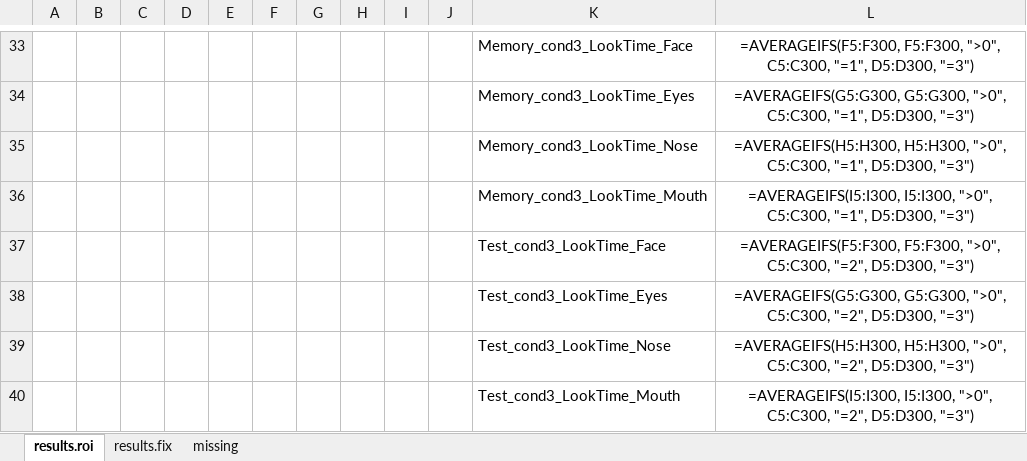
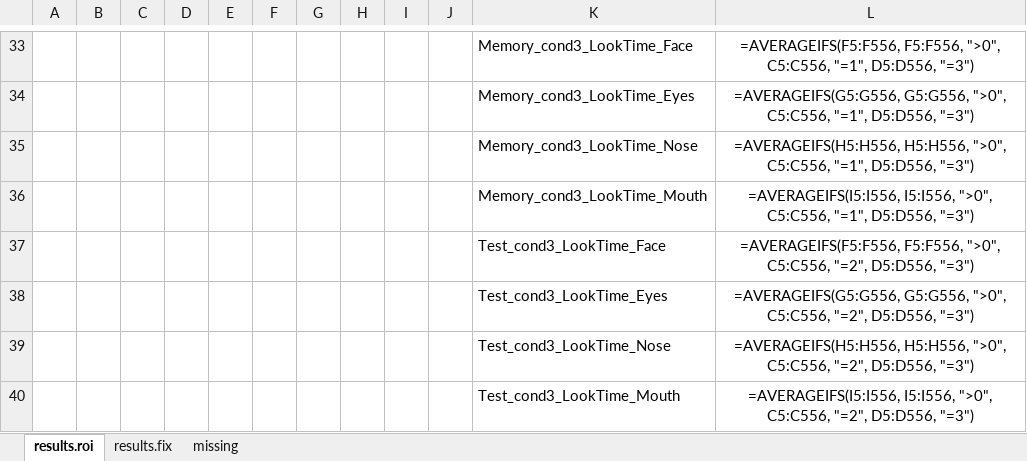
Before and after one commit to LabNeuroCogDevel/CMFT_eyetrack, an Excel workbook: excel_template/Fixation&ROI_template.xlsx, sheet results.roi, drawn as a sheet; only a part is shown, gaps mark what is left out; values as stored, in another font and other column widths than the file's, no borders; formulas are shown in place of their values; the diff covers the shown part only; the diff names each change by its address in the sheet, - before the commit and + after, or states it on an @@ line.

```diff
--- a/excel_template/Fixation&ROI_template.xlsx (sheet results.roi)
+++ b/excel_template/Fixation&ROI_template.xlsx (sheet results.roi)
-L33: =AVERAGEIFS(F5:F300, F5:F300, ">0", C5:C300, "=1", D5:D300, "=3")
+L33: =AVERAGEIFS(F5:F556, F5:F556, ">0", C5:C556, "=1", D5:D556, "=3")
-L34: =AVERAGEIFS(G5:G300, G5:G300, ">0", C5:C300, "=1", D5:D300, "=3")
+L34: =AVERAGEIFS(G5:G556, G5:G556, ">0", C5:C556, "=1", D5:D556, "=3")
-L35: =AVERAGEIFS(H5:H300, H5:H300, ">0", C5:C300, "=1", D5:D300, "=3")
+L35: =AVERAGEIFS(H5:H556, H5:H556, ">0", C5:C556, "=1", D5:D556, "=3")
-L36: =AVERAGEIFS(I5:I300, I5:I300, ">0", C5:C300, "=1", D5:D300, "=3")
+L36: =AVERAGEIFS(I5:I556, I5:I556, ">0", C5:C556, "=1", D5:D556, "=3")
-L37: =AVERAGEIFS(F5:F300, F5:F300, ">0", C5:C300, "=2", D5:D300, "=3")
+L37: =AVERAGEIFS(F5:F556, F5:F556, ">0", C5:C556, "=2", D5:D556, "=3")
-L38: =AVERAGEIFS(G5:G300, G5:G300, ">0", C5:C300, "=2", D5:D300, "=3")
+L38: =AVERAGEIFS(G5:G556, G5:G556, ">0", C5:C556, "=2", D5:D556, "=3")
-L39: =AVERAGEIFS(H5:H300, H5:H300, ">0", C5:C300, "=2", D5:D300, "=3")
+L39: =AVERAGEIFS(H5:H556, H5:H556, ">0", C5:C556, "=2", D5:D556, "=3")
-L40: =AVERAGEIFS(I5:I300, I5:I300, ">0", C5:C300, "=2", D5:D300, "=3")
+L40: =AVERAGEIFS(I5:I556, I5:I556, ">0", C5:C556, "=2", D5:D556, "=3")
```
Also changed, not shown: 28 edited cells elsewhere in this sheet, 1 other file.
